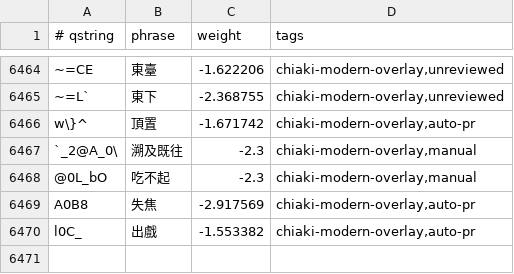
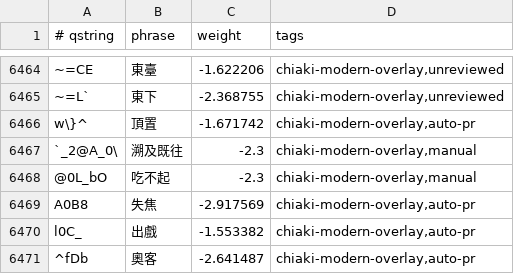
Before and after one commit to chiakich/ChiaKey-Lexicon, a TSV file: sources/chiaki-modern-overlay/unigrams.tsv, drawn as a sheet; only a part is shown, gaps mark what is left out.

```diff
--- a/sources/chiaki-modern-overlay/unigrams.tsv
+++ b/sources/chiaki-modern-overlay/unigrams.tsv
@@ -6470 +6470,2 @@ A0B8	失焦	-2.917569	chiaki-modern-overlay,auto-pr
 l0C_	出戲	-1.553382	chiaki-modern-overlay,auto-pr
+^fDb	奧客	-2.641487	chiaki-modern-overlay,auto-pr
```
